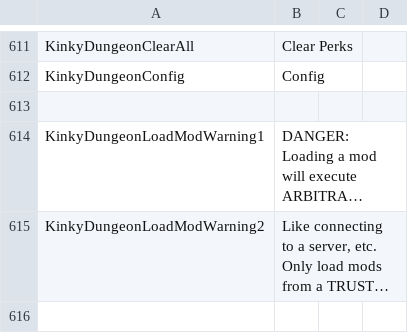
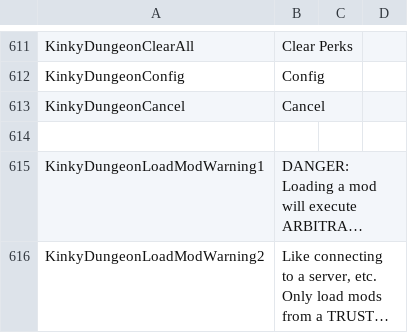
Before and after one commit to Ada18980/KinkiestDungeon, a CSV file: Screens/MiniGame/KinkyDungeon/Text_KinkyDungeon.csv, drawn as a sheet; only a part is shown, gaps mark what is left out; the shorter side is filled out with more unchanged rows; long unchanged cells end in …; the diff covers the shown part only; the diff names each change by its address in the sheet, - before the commit and + after, or states it on an @@ line.

```diff
--- a/Screens/MiniGame/KinkyDungeon/Text_KinkyDungeon.csv
+++ b/Screens/MiniGame/KinkyDungeon/Text_KinkyDungeon.csv
+row 613: KinkyDungeonCancel | Cancel
```
Also changed, not shown: 49 added rows elsewhere in this file, 2 other files.
